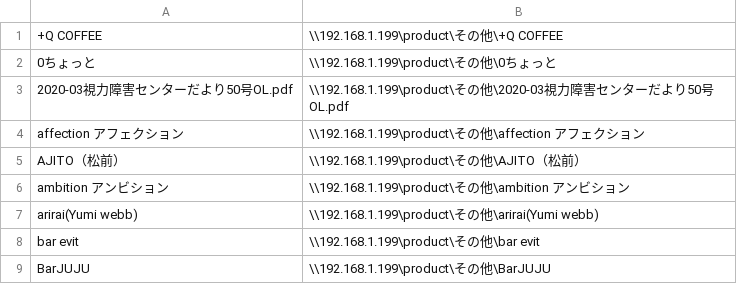
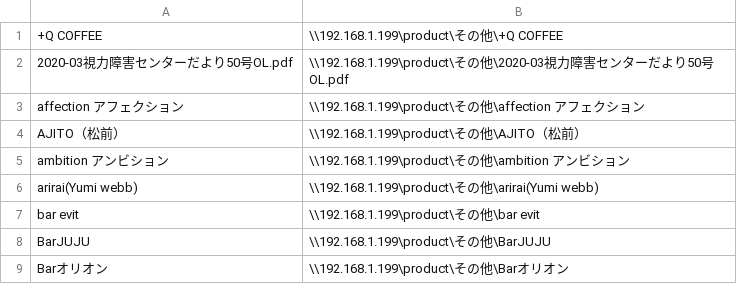
Before and after one commit to iknowsummer/open_folder_cli, a CSV file: dir_list.csv (was test.csv), drawn as a sheet; only a part is shown; the shorter side is filled out with more unchanged rows.

```diff
--- a/test.csv
+++ b/dir_list.csv
@@ -1,3 +1,2 @@
 +Q COFFEE,\\192.168.1.199\product\その他\+Q COFFEE
-0ちょっと,\\192.168.1.199\product\その他\0ちょっと
 2020-03視力障害センターだより50号OL.pdf,\\192.168.1.199\product\その他\2020-03視力障害センターだより50号OL.pdf
```
Also changed, not shown: 2 other files.
